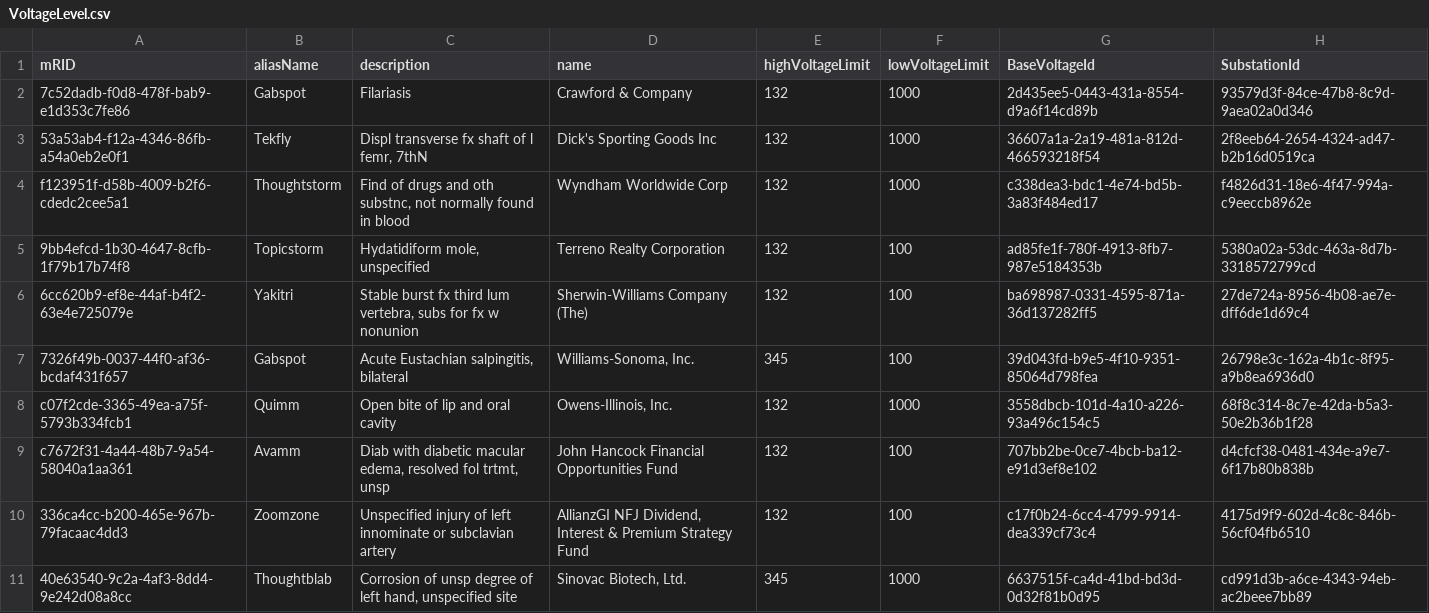
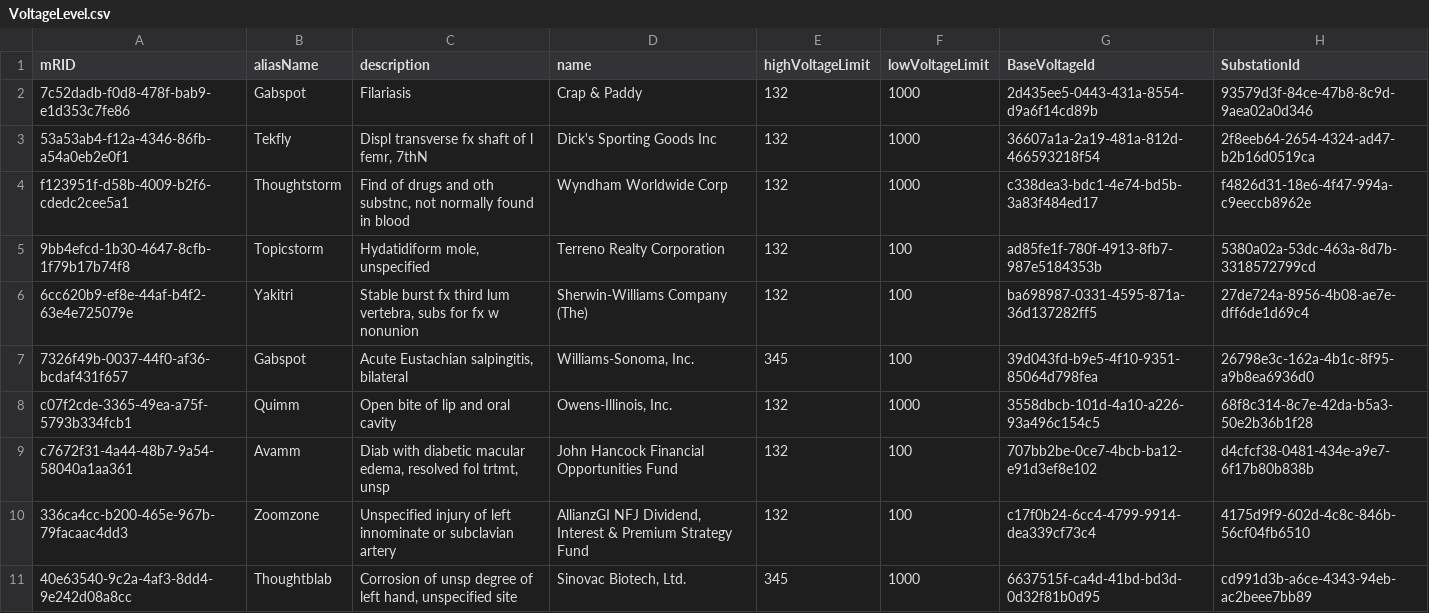
Before and after one commit to Frederikh1/cim_ontology, a CSV file: Data/VoltageLevel.csv, drawn as a sheet.

Commit message:
Update VoltageLevel.csv

```diff
--- a/Data/VoltageLevel.csv
+++ b/Data/VoltageLevel.csv
@@ -1,3 +1,3 @@
 mRID,aliasName,description,name,highVoltageLimit,lowVoltageLimit,BaseVoltageId,SubstationId
-7c52dadb-f0d8-478f-bab9-e1d353c7fe86,Gabspot,Filariasis,Crawford & Company,132,1000,2d435ee5-0443-431a-8554-d9a6f14cd89b,93579d3f-84ce-47b8-8c9d-9aea02a0d346
+7c52dadb-f0d8-478f-bab9-e1d353c7fe86,Gabspot,Filariasis,Crap & Paddy,132,1000,2d435ee5-0443-431a-8554-d9a6f14cd89b,93579d3f-84ce-47b8-8c9d-9aea02a0d346
 53a53ab4-f12a-4346-86fb-a54a0eb2e0f1,Tekfly,"Displ transverse fx shaft of l femr, 7thN",Dick's Sporting Goods Inc,132,1000,36607a1a-2a19-481a-812d-466593218f54,2f8eeb64-2654-4324-ad47-b2b16d0519ca
```
